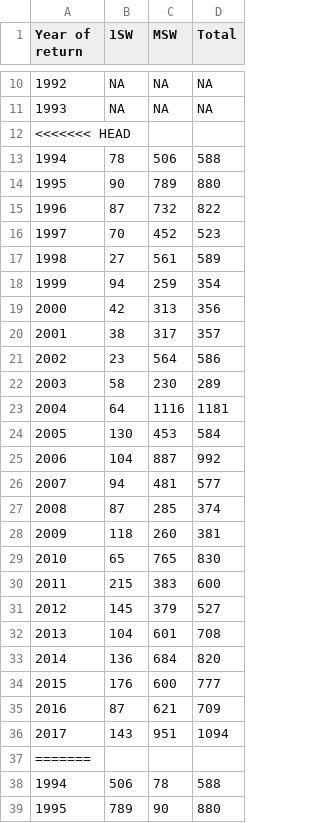
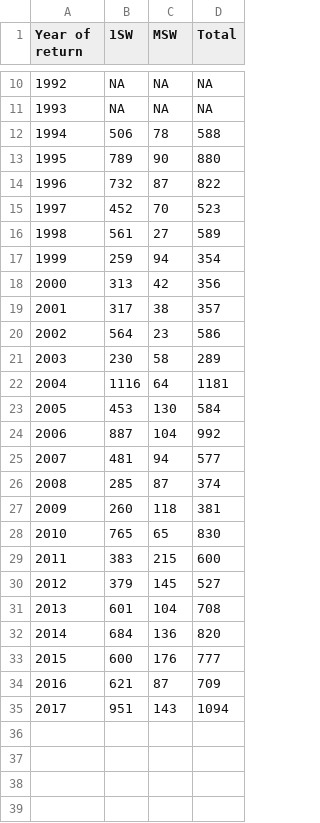
Before and after one commit to ORE-DiaPFC/Abondance, a CSV file: report/Total_return_Scorff.csv, drawn as a sheet; only a part is shown, gaps mark what is left out; the shorter side is filled out with more unchanged rows; the diff covers the shown part only.

```diff
--- a/report/Total_return_Scorff.csv
+++ b/report/Total_return_Scorff.csv
@@ -11,28 +11,2 @@
 1993,NA,NA,NA
-<<<<<<< HEAD
-1994,78,506,588
-1995,90,789,880
-1996,87,732,822
-1997,70,452,523
-1998,27,561,589
-1999,94,259,354
-2000,42,313,356
-2001,38,317,357
-2002,23,564,586
-2003,58,230,289
-2004,64,1116,1181
-2005,130,453,584
-2006,104,887,992
-2007,94,481,577
-2008,87,285,374
-2009,118,260,381
-2010,65,765,830
-2011,215,383,600
-2012,145,379,527
-2013,104,601,708
-2014,136,684,820
-2015,176,600,777
-2016,87,621,709
-2017,143,951,1094
-=======
 1994,506,78,588
```
Also changed, not shown: 1 removed row elsewhere in this file, report/Total_return_Bresle.csv, report/Total_return_Nivelle.csv, 7 other files.
